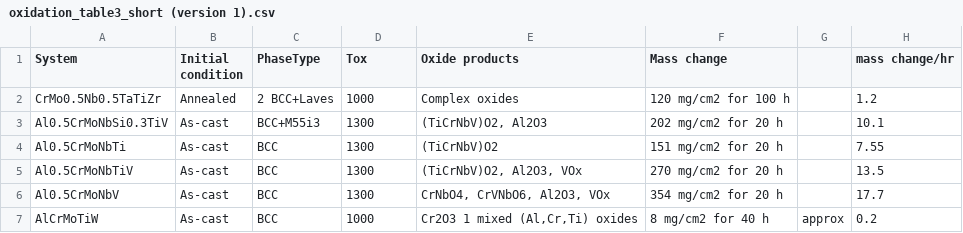
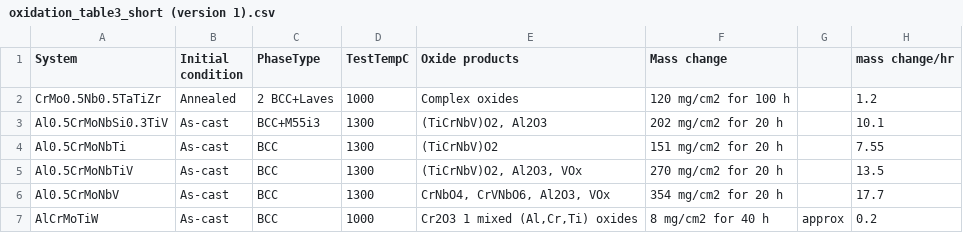
Before and after one commit to arpanisi/Alloys, a CSV file: data/oxidation_table3_short (version 1).csv, drawn as a sheet; only a part is shown.

```diff
--- a/data/oxidation_table3_short (version 1).csv
+++ b/data/oxidation_table3_short (version 1).csv
@@ -1,2 +1,2 @@
-System,Initial condition,PhaseType,Tox,Oxide products,Mass change,,mass change/hr
+System,Initial condition,PhaseType,TestTempC,Oxide products,Mass change,,mass change/hr
 CrMo0.5Nb0.5TaTiZr,Annealed,2 BCC+Laves,1000,Complex oxides,120 mg/cm2  for 100 h,,1.2
```
Also changed, not shown: 1 other file.
